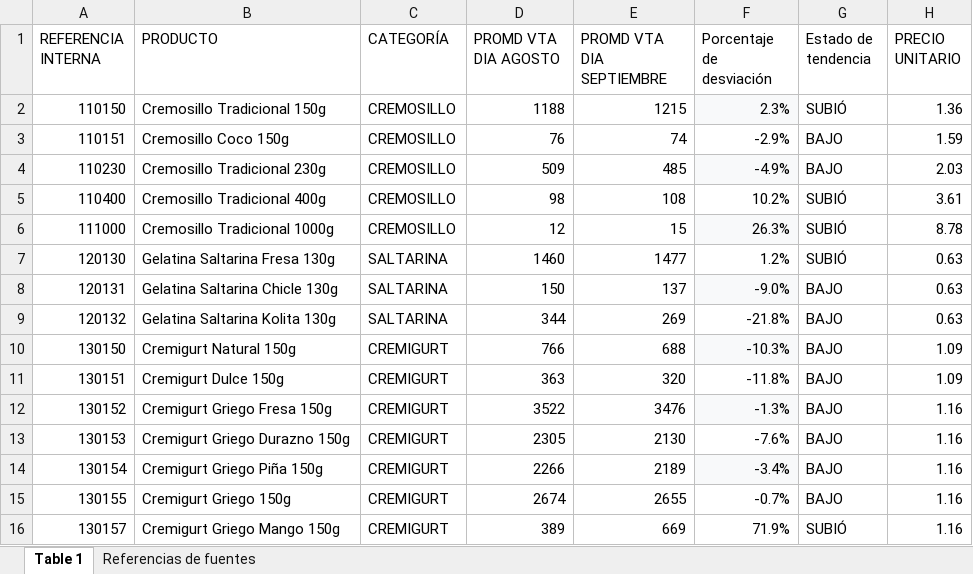
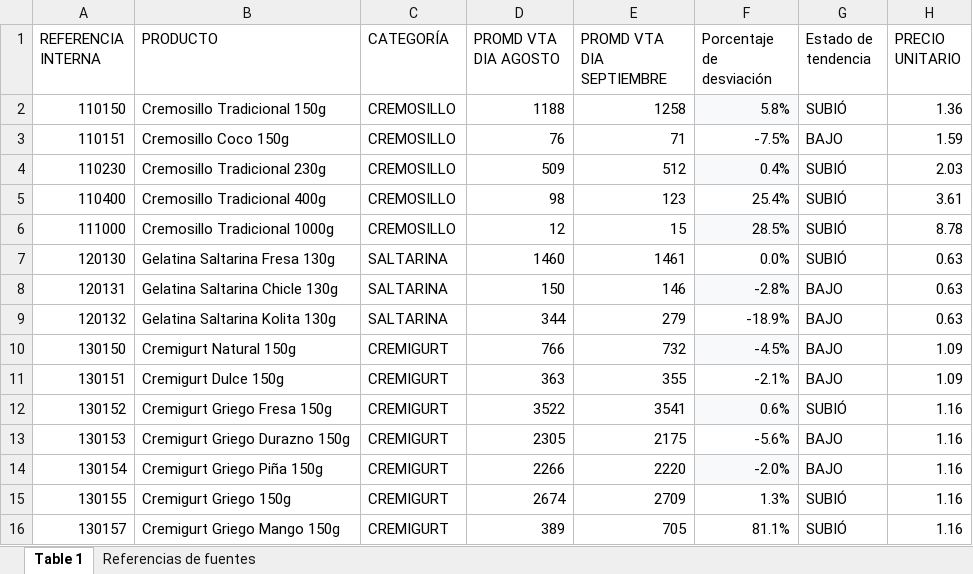
Before and after one commit to logisticasapori1-cell/dashboard-ventas, an Excel workbook: data/Comparación de Venta Diaria por SKU (Julio vs Agosto).xlsx, sheet Table 1, drawn as a sheet; only a part is shown; values as stored, in another font and other column widths than the file's, no borders; the diff covers the shown part only; the diff names each change by its address in the sheet, - before the commit and + after, or states it on an @@ line.

```diff
--- a/data/Comparación de Venta Diaria por SKU (Julio vs Agosto).xlsx (sheet Table 1)
+++ b/data/Comparación de Venta Diaria por SKU (Julio vs Agosto).xlsx (sheet Table 1)
-E2 (PROMD VTA DIA SEPTIEMBRE): 1215
+E2 (PROMD VTA DIA SEPTIEMBRE): 1258
-F2 (Porcentaje de desviación): 2.3%
+F2 (Porcentaje de desviación): 5.8%
-E3 (PROMD VTA DIA SEPTIEMBRE): 74
+E3 (PROMD VTA DIA SEPTIEMBRE): 71
-F3 (Porcentaje de desviación): -2.9%
+F3 (Porcentaje de desviación): -7.5%
-E4 (PROMD VTA DIA SEPTIEMBRE): 485
+E4 (PROMD VTA DIA SEPTIEMBRE): 512
-F4 (Porcentaje de desviación): -4.9%
+F4 (Porcentaje de desviación): 0.4%
-G4 (Estado de tendencia): BAJO
+G4 (Estado de tendencia): SUBIÓ
-E5 (PROMD VTA DIA SEPTIEMBRE): 108
+E5 (PROMD VTA DIA SEPTIEMBRE): 123
-F5 (Porcentaje de desviación): 10.2%
+F5 (Porcentaje de desviación): 25.4%
-F6 (Porcentaje de desviación): 26.3%
+F6 (Porcentaje de desviación): 28.5%
-E7 (PROMD VTA DIA SEPTIEMBRE): 1477
+E7 (PROMD VTA DIA SEPTIEMBRE): 1461
-F7 (Porcentaje de desviación): 1.2%
+F7 (Porcentaje de desviación): 0.0%
-E8 (PROMD VTA DIA SEPTIEMBRE): 137
+E8 (PROMD VTA DIA SEPTIEMBRE): 146
-F8 (Porcentaje de desviación): -9.0%
+F8 (Porcentaje de desviación): -2.8%
-E9 (PROMD VTA DIA SEPTIEMBRE): 269
+E9 (PROMD VTA DIA SEPTIEMBRE): 279
-F9 (Porcentaje de desviación): -21.8%
+F9 (Porcentaje de desviación): -18.9%
-E10 (PROMD VTA DIA SEPTIEMBRE): 688
+E10 (PROMD VTA DIA SEPTIEMBRE): 732
-F10 (Porcentaje de desviación): -10.3%
+F10 (Porcentaje de desviación): -4.5%
-E11 (PROMD VTA DIA SEPTIEMBRE): 320
+E11 (PROMD VTA DIA SEPTIEMBRE): 355
-F11 (Porcentaje de desviación): -11.8%
+F11 (Porcentaje de desviación): -2.1%
-E12 (PROMD VTA DIA SEPTIEMBRE): 3476
+E12 (PROMD VTA DIA SEPTIEMBRE): 3541
-F12 (Porcentaje de desviación): -1.3%
+F12 (Porcentaje de desviación): 0.6%
-G12 (Estado de tendencia): BAJO
+G12 (Estado de tendencia): SUBIÓ
-E13 (PROMD VTA DIA SEPTIEMBRE): 2130
+E13 (PROMD VTA DIA SEPTIEMBRE): 2175
-F13 (Porcentaje de desviación): -7.6%
+F13 (Porcentaje de desviación): -5.6%
-E14 (PROMD VTA DIA SEPTIEMBRE): 2189
+E14 (PROMD VTA DIA SEPTIEMBRE): 2220
-F14 (Porcentaje de desviación): -3.4%
+F14 (Porcentaje de desviación): -2.0%
-E15 (PROMD VTA DIA SEPTIEMBRE): 2655
+E15 (PROMD VTA DIA SEPTIEMBRE): 2709
-F15 (Porcentaje de desviación): -0.7%
+F15 (Porcentaje de desviación): 1.3%
-G15 (Estado de tendencia): BAJO
+G15 (Estado de tendencia): SUBIÓ
-E16 (PROMD VTA DIA SEPTIEMBRE): 669
+E16 (PROMD VTA DIA SEPTIEMBRE): 705
-F16 (Porcentaje de desviación): 71.9%
+F16 (Porcentaje de desviación): 81.1%
```
Also changed, not shown: 67 edited cells elsewhere in this sheet, data/Historico_Produccion_CREMIGURT.xlsx, data/Kpis Financieros Inventario.xlsx, 4 other files.
